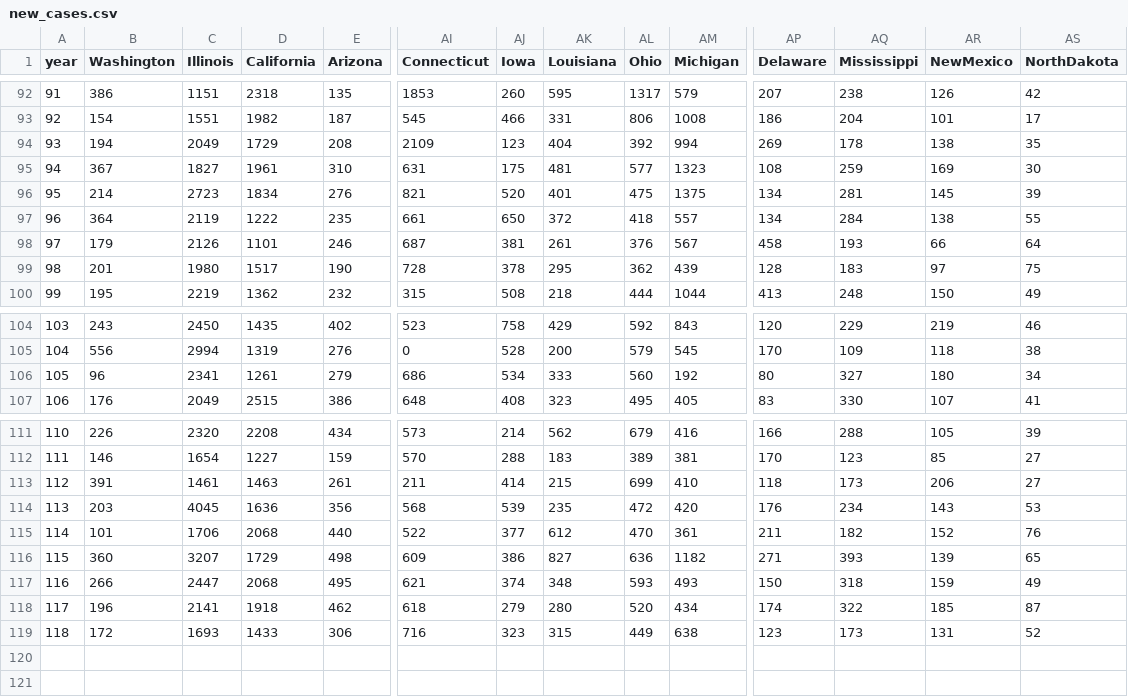
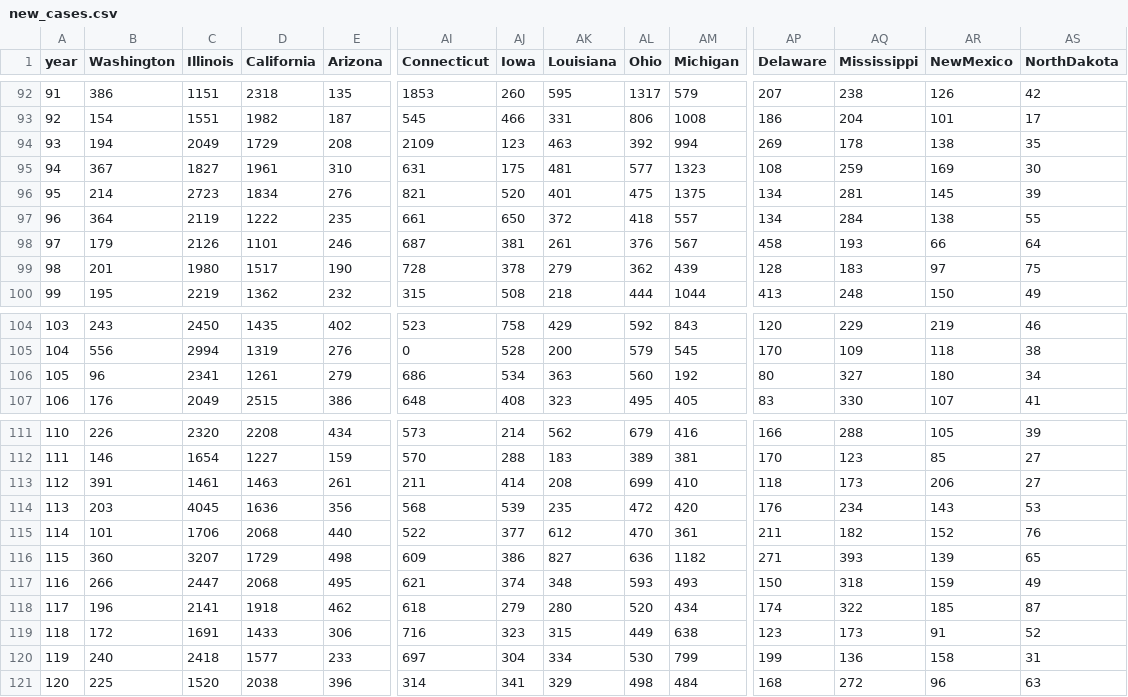
Before and after one commit to mattjgally/corona, a CSV file: new_cases.csv, drawn as a sheet; only a part is shown, gaps mark what is left out; rows hold the shown columns only; the diff names each change by its address in the sheet, - before the commit and + after, or states it on an @@ line.

```diff
--- a/new_cases.csv
+++ b/new_cases.csv
-AK94 (Louisiana): 404
+AK94 (Louisiana): 463
-AK99 (Louisiana): 295
+AK99 (Louisiana): 279
-AK106 (Louisiana): 333
+AK106 (Louisiana): 363
-AK113 (Louisiana): 215
+AK113 (Louisiana): 208
-C119 (Illinois): 1693
+C119 (Illinois): 1691
-AR119 (NewMexico): 131
+AR119 (NewMexico): 91
+row 120: 119 | 240 | 2418 | 1577 | 233 | 697 | 304 | 334 | 530 | 799 | 199 | 136 | 158 | 31
+row 121: 120 | 225 | 1520 | 2038 | 396 | 314 | 341 | 329 | 498 | 484 | 168 | 272 | 96 | 63
```
Also changed, not shown: new_deaths.csv, organized_data6.csv, 3 other files.
